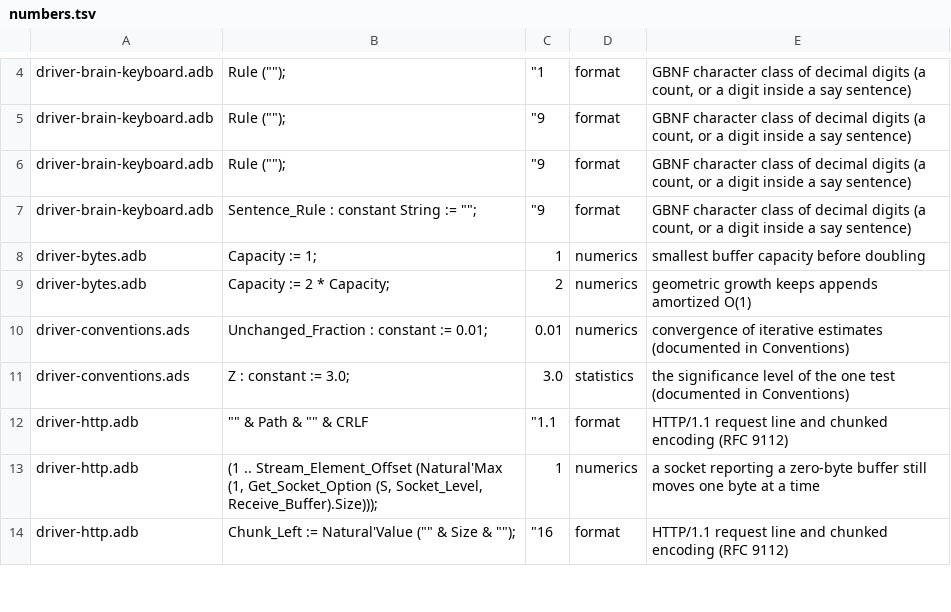
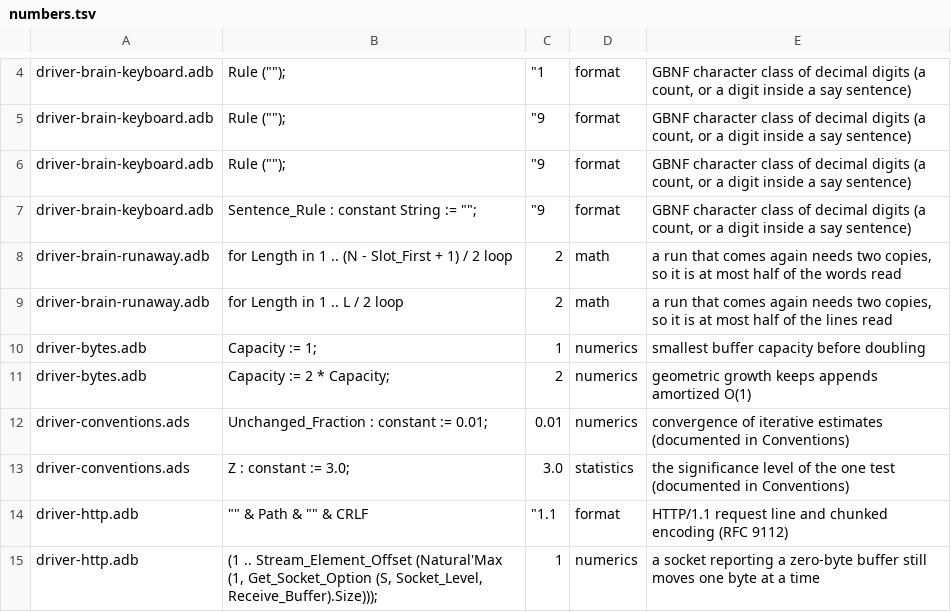
Before and after one commit to phi-monster/body-driver, a TSV file: driver/numbers.tsv, drawn as a sheet; only a part is shown, gaps mark what is left out; the shorter side is filled out with more unchanged rows.

```diff
--- a/driver/numbers.tsv
+++ b/driver/numbers.tsv
@@ -7,2 +7,4 @@ driver-brain-keyboard.adb	Rule ("");	"9	format	GBNF character class of decimal d
 driver-brain-keyboard.adb	Sentence_Rule : constant String := "";	"9	format	GBNF character class of decimal digits (a count, or a digit inside a say sentence)
+driver-brain-runaway.adb	for Length in 1 .. (N - Slot_First + 1) / 2 loop	2	math	a run that comes again needs two copies, so it is at most half of the words read
+driver-brain-runaway.adb	for Length in 1 .. L / 2 loop	2	math	a run that comes again needs two copies, so it is at most half of the lines read
 driver-bytes.adb	Capacity := 1;	1	numerics	smallest buffer capacity before doubling
```
Also changed, not shown: 5 other files.
